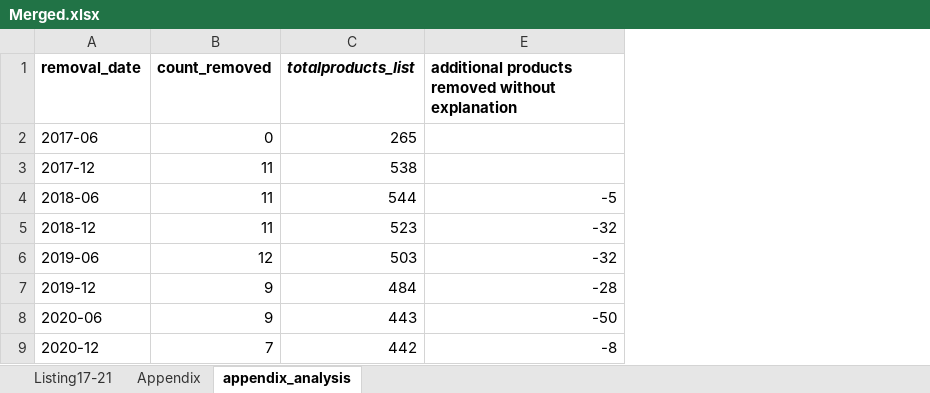
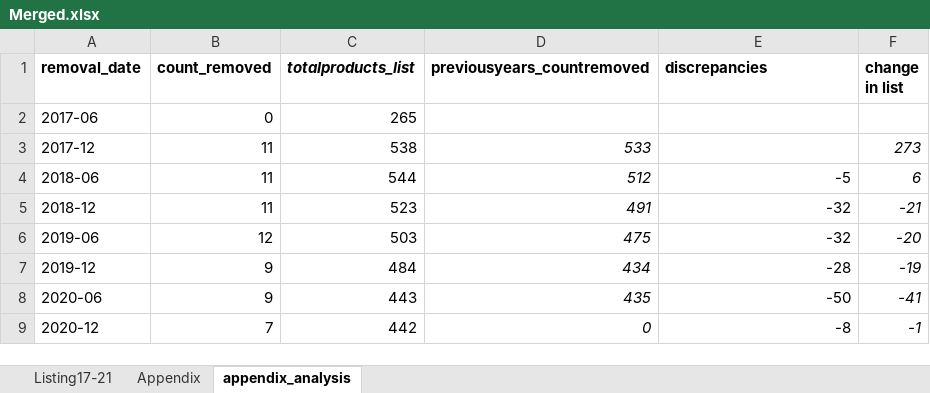
Before and after one commit to swatiyengar/OPOE, an Excel workbook: opoe_data/Merged.xlsx, sheet appendix_analysis, drawn as a sheet; values as stored, in another font and other column widths than the file's, no borders; the diff names each change by its address in the sheet, - before the commit and + after, or states it on an @@ line.

Commit message:
Table_Updates

```diff
--- a/opoe_data/Merged.xlsx (sheet appendix_analysis)
+++ b/opoe_data/Merged.xlsx (sheet appendix_analysis)
@@ column D (previousyears_countremoved) unhidden, rows 3-9: 533 | 512 | 491 | 475 | 434 | 435 | 0 @@
+column F (change in list), rows 3-9: 273 | 6 | -21 | -20 | -19 | -41 | -1
-E1: additional products removed without explanation
+E1: discrepancies
```
Also changed, not shown: hidden cells, 1 other file.
